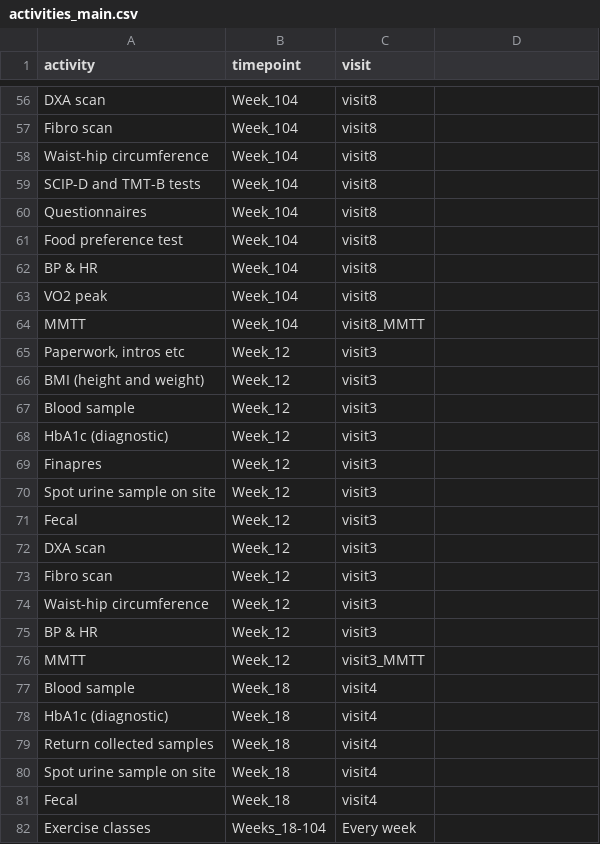
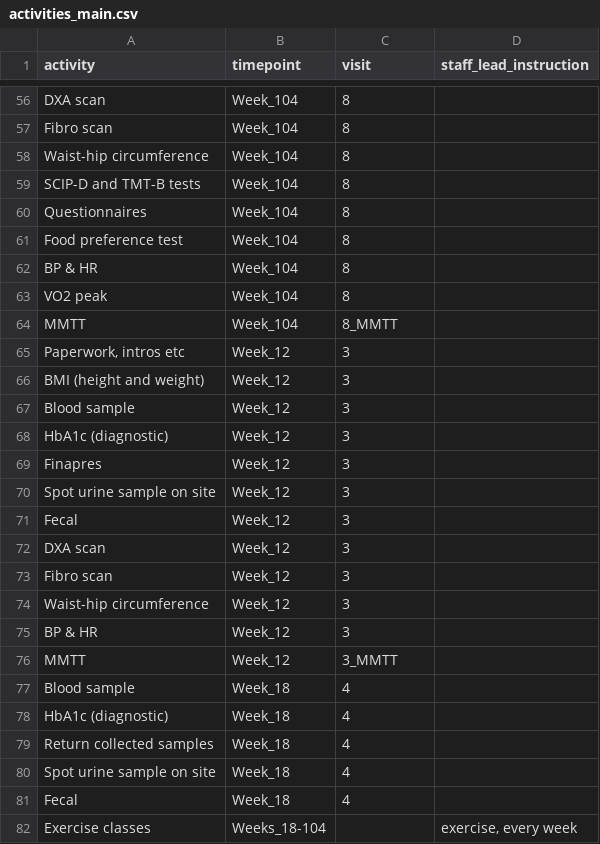
Before and after one commit to onlimit-study/dmp, a CSV file: supplemental/activities_main.csv, drawn as a sheet; only a part is shown, gaps mark what is left out; the diff covers the shown part only; the diff names each change by its address in the sheet, - before the commit and + after, or states it on an @@ line.

```diff
--- a/supplemental/activities_main.csv
+++ b/supplemental/activities_main.csv
-D1: (empty)
+D1: staff_lead_instruction
-C56:C63 (visit): visit8
+C56:C63 (visit): 8
-C64 (visit): visit8_MMTT
+C64 (visit): 8_MMTT
-C65:C75 (visit): visit3
+C65:C75 (visit): 3
-C76 (visit): visit3_MMTT
+C76 (visit): 3_MMTT
-C77:C81 (visit): visit4
+C77:C81 (visit): 4
-C82 (visit): Every week
+C82 (visit): (empty)
-D82 (staff_lead_instruction): (empty)
+D82 (staff_lead_instruction): exercise, every week
```
Also changed, not shown: 81 edited cells elsewhere in this file, supplemental/activities_feasibility.csv.
